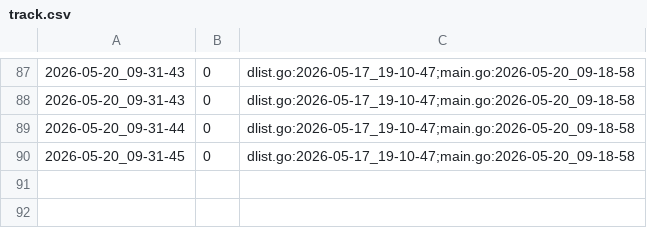
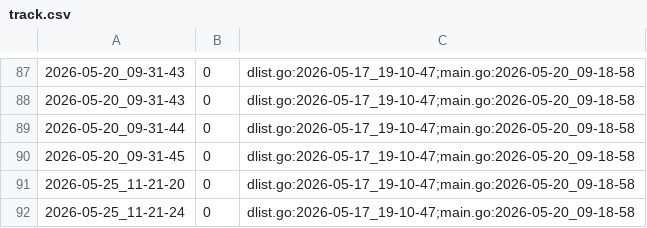
Before and after one commit to qxcode-course/ed-ter-bloco-a-marianoialy, a CSV file: .tko/track/ed@prin_list1/track.csv, drawn as a sheet; only a part is shown, gaps mark what is left out; the diff names each change by its address in the sheet, - before the commit and + after, or states it on an @@ line.

```diff
--- a/.tko/track/ed@prin_list1/track.csv
+++ b/.tko/track/ed@prin_list1/track.csv
+row 91: 2026-05-25_11-21-20 | 0 | dlist.go:2026-05-17_19-10-47;main.go:2026-05-20_09-18-58
+row 92: 2026-05-25_11-21-24 | 0 | dlist.go:2026-05-17_19-10-47;main.go:2026-05-20_09-18-58
```
Also changed, not shown: .tko/track/ed@baruel/track.csv, .tko/track/ed@editorint/track.csv, 24 other files.
